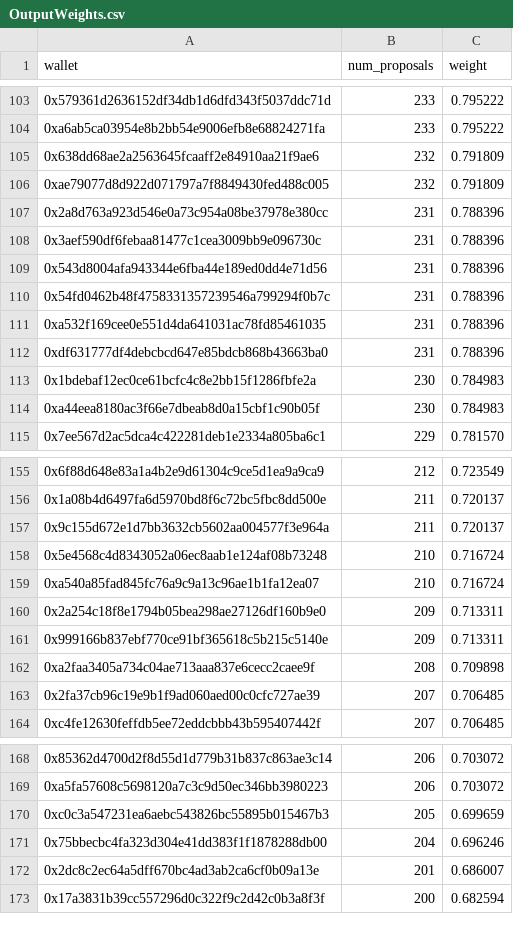
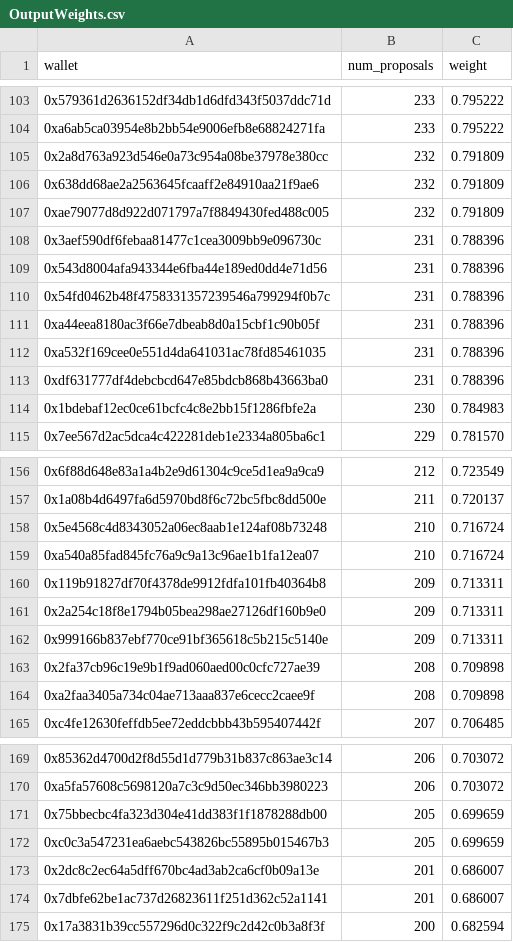
Before and after one commit to pgendreau/aavegotchi-ptd, a CSV file: VotingData/OutputWeights.csv, drawn as a sheet; only a part is shown, gaps mark what is left out; the diff covers the shown part only.

```diff
--- a/VotingData/OutputWeights.csv
+++ b/VotingData/OutputWeights.csv
@@ -104,5 +104,5 @@ wallet,num_proposals,weight
 0xa6ab5ca03954e8b2bb54e9006efb8e68824271fa,233,0.795222
+0x2a8d763a923d546e0a73c954a08be37978e380cc,232,0.791809
 0x638dd68ae2a2563645fcaaff2e84910aa21f9ae6,232,0.791809
 0xae79077d8d922d071797a7f8849430fed488c005,232,0.791809
-0x2a8d763a923d546e0a73c954a08be37978e380cc,231,0.788396
 0x3aef590df6febaa81477c1cea3009bb9e096730c,231,0.788396
@@ -110,2 +110,3 @@ wallet,num_proposals,weight
 0x54fd0462b48f4758331357239546a799294f0b7c,231,0.788396
+0xa44eea8180ac3f66e7dbeab8d0a15cbf1c90b05f,231,0.788396
 0xa532f169cee0e551d4da641031ac78fd85461035,231,0.788396
@@ -113,3 +114,2 @@ wallet,num_proposals,weight
 0x1bdebaf12ec0ce61bcfc4c8e2bb15f1286fbfe2a,230,0.784983
-0xa44eea8180ac3f66e7dbeab8d0a15cbf1c90b05f,230,0.784983
 0x7ee567d2ac5dca4c422281deb1e2334a805ba6c1,229,0.781570
@@ -156,9 +157,9 @@ wallet,num_proposals,weight
 0x1a08b4d6497fa6d5970bd8f6c72bc5fbc8dd500e,211,0.720137
-0x9c155d672e1d7bb3632cb5602aa004577f3e964a,211,0.720137
 0x5e4568c4d8343052a06ec8aab1e124af08b73248,210,0.716724
 0xa540a85fad845fc76a9c9a13c96ae1b1fa12ea07,210,0.716724
+0x119b91827df70f4378de9912fdfa101fb40364b8,209,0.713311
 0x2a254c18f8e1794b05bea298ae27126df160b9e0,209,0.713311
 0x999166b837ebf770ce91bf365618c5b215c5140e,209,0.713311
+0x2fa37cb96c19e9b1f9ad060aed00c0cfc727ae39,208,0.709898
 0xa2faa3405a734c04ae713aaa837e6cecc2caee9f,208,0.709898
-0x2fa37cb96c19e9b1f9ad060aed00c0cfc727ae39,207,0.706485
 0xc4fe12630feffdb5ee72eddcbbb43b595407442f,207,0.706485
@@ -169,5 +170,6 @@ wallet,num_proposals,weight
 0xa5fa57608c5698120a7c3c9d50ec346bb3980223,206,0.703072
+0x75bbecbc4fa323d304e41dd383f1f1878288db00,205,0.699659
 0xc0c3a547231ea6aebc543826bc55895b015467b3,205,0.699659
-0x75bbecbc4fa323d304e41dd383f1f1878288db00,204,0.696246
 0x2dc8c2ec64a5dff670bc4ad3ab2ca6cf0b09a13e,201,0.686007
+0x7dbfe62be1ac737d26823611f251d362c52a1141,201,0.686007
 0x17a3831b39cc557296d0c322f9c2d42c0b3a8f3f,200,0.682594
```
Also changed, not shown: 14 added rows, 12 removed rows and 4 edited cells elsewhere in this file, RF/OutputRFRewards.csv, VotingData/EligibleWalletsLatest.csv, 2 other files.
